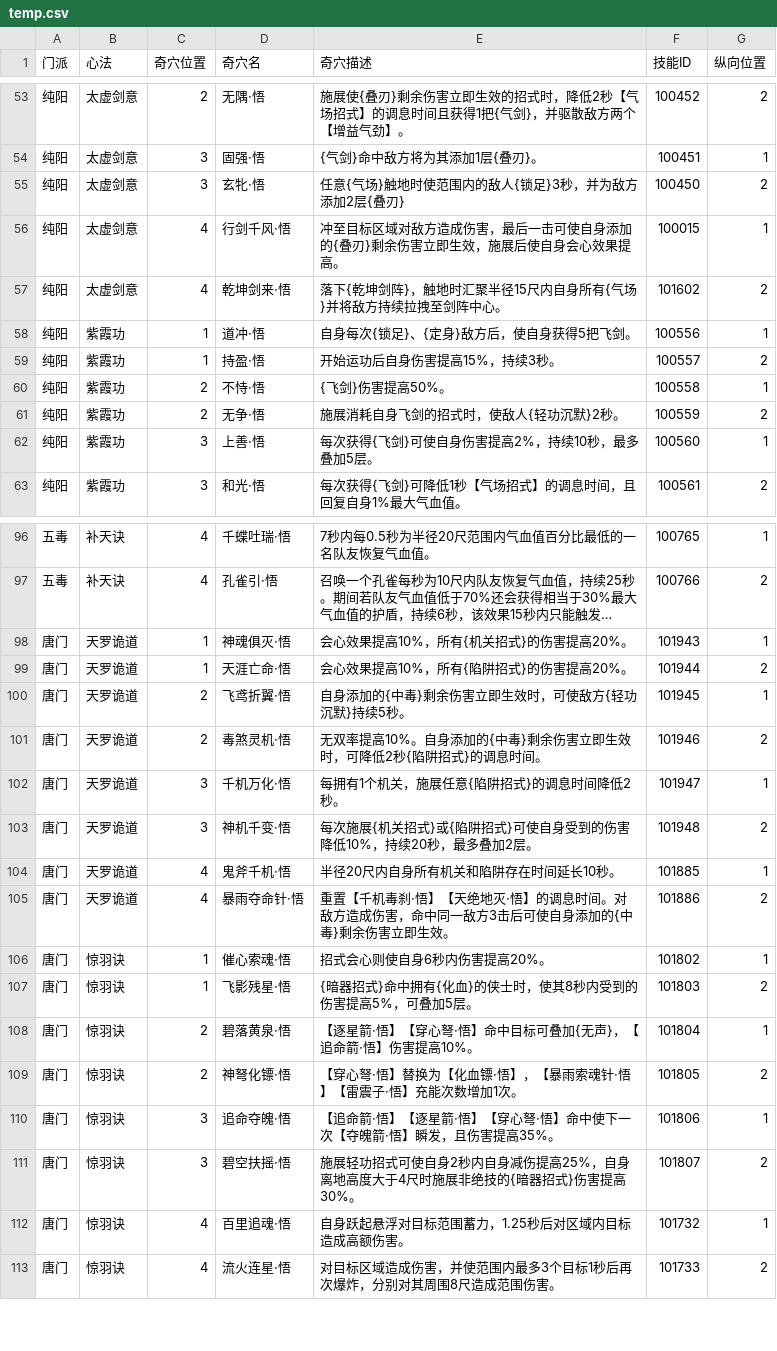
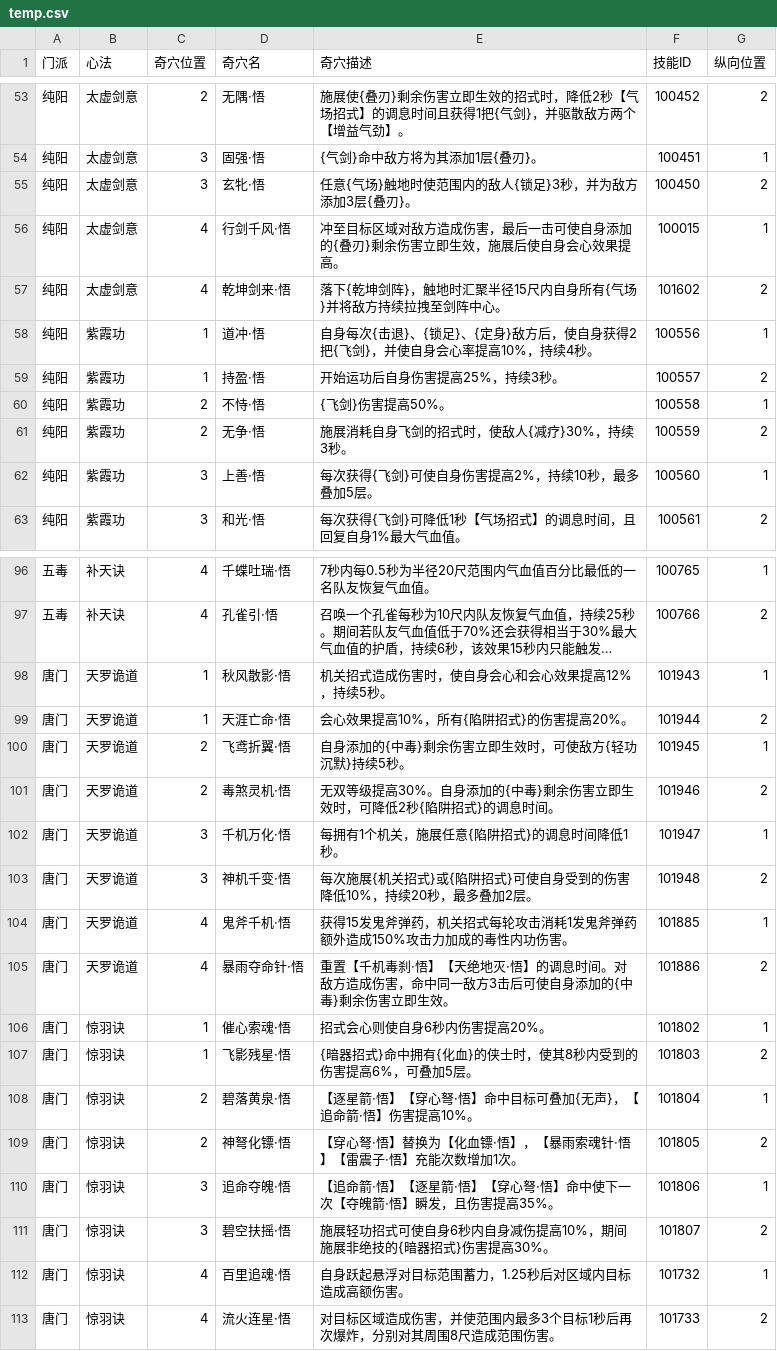
Before and after one commit to JX3BOX/jx3box-talent, a CSV file: dist/wujie/temp.csv, drawn as a sheet; only a part is shown, gaps mark what is left out; long unchanged cells end in …; the diff covers the shown part only; the diff names each change by its address in the sheet, - before the commit and + after, or states it on an @@ line.

```diff
--- a/dist/wujie/temp.csv
+++ b/dist/wujie/temp.csv
-E55 (奇穴描述): 任意{气场}触地时使范围内的敌人{锁足}3秒，并为敌方添加2层{叠刃}
+E55 (奇穴描述): 任意{气场}触地时使范围内的敌人{锁足}3秒，并为敌方添加3层{叠刃}。
-E58 (奇穴描述): 自身每次{锁足}、{定身}敌方后，使自身获得5把飞剑。
+E58 (奇穴描述): 自身每次{击退}、{锁足}、{定身}敌方后，使自身获得2把{飞剑}，并使自身会心率提高10%，持续4秒。
-E59 (奇穴描述): 开始运功后自身伤害提高15%，持续3秒。
+E59 (奇穴描述): 开始运功后自身伤害提高25%，持续3秒。
-E61 (奇穴描述): 施展消耗自身飞剑的招式时，使敌人{轻功沉默}2秒。
+E61 (奇穴描述): 施展消耗自身飞剑的招式时，使敌人{减疗}30%，持续3秒。
-D98 (奇穴名): 神魂俱灭·悟
+D98 (奇穴名): 秋风散影·悟
-E98 (奇穴描述): 会心效果提高10%，所有{机关招式}的伤害提高20%。
+E98 (奇穴描述): 机关招式造成伤害时，使自身会心和会心效果提高12%，持续5秒。
-E101 (奇穴描述): 无双率提高10%。自身添…
+E101 (奇穴描述): 无双等级提高30%。自身添…
-E102 (奇穴描述): 每拥有1个机关，施展任意{陷阱招式}的调息时间降低2秒。
+E102 (奇穴描述): 每拥有1个机关，施展任意{陷阱招式}的调息时间降低1秒。
-E104 (奇穴描述): 半径20尺内自身所有机关和陷阱存在时间延长10秒。
+E104 (奇穴描述): 获得15发鬼斧弹药，机关招式每轮攻击消耗1发鬼斧弹药额外造成150%攻击力加成的毒性内功伤害。
-E107 (奇穴描述): {暗器招式}命中拥有{化血}的侠士时，使其8秒内受到的伤害提高5%，可叠加5层。
+E107 (奇穴描述): {暗器招式}命中拥有{化血}的侠士时，使其8秒内受到的伤害提高6%，可叠加5层。
-E111 (奇穴描述): …可使自身2秒内自身减伤提高25%，自身离地高度大于4尺时施展非绝…
+E111 (奇穴描述): …可使自身6秒内自身减伤提高10%，期间施展非绝…
```
Also changed, not shown: 54 edited cells elsewhere in this file, 13 other files.
